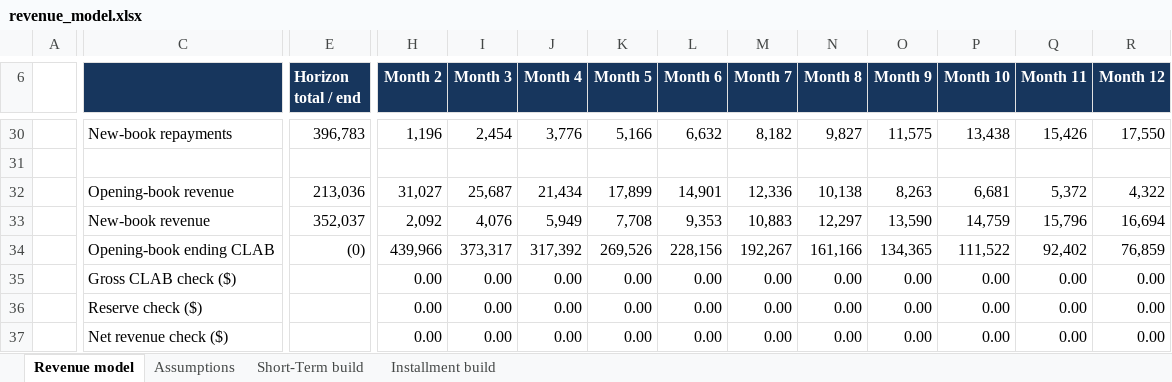
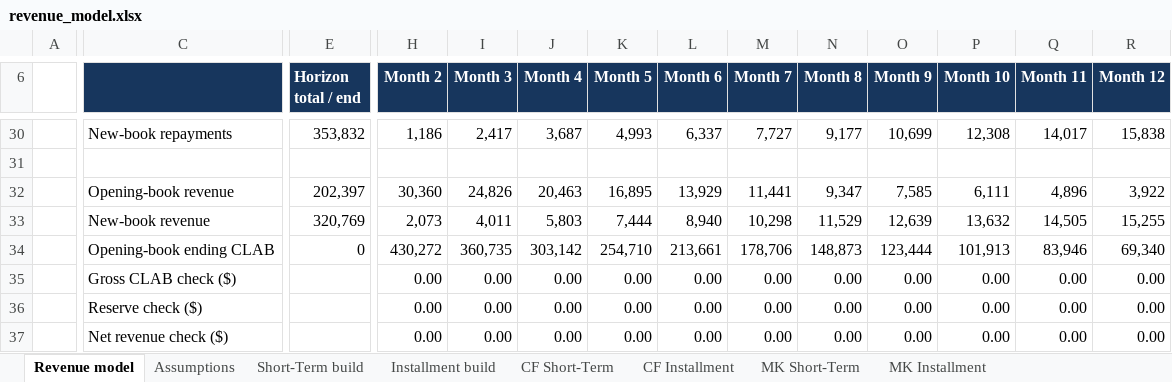
Before and after one commit to Nataraajan/POC2, an Excel workbook: templates/revenue_model.xlsx, sheet Revenue model, drawn as a sheet; only a part is shown, gaps mark what is left out; values as stored, in another font and other column widths than the file's, no borders; conditional formats not drawn; removed rows and columns are numbered as before the commit, all else as after; rows hold the shown columns only; the diff covers the shown part only; the diff names each change by its address in the sheet, - before the commit and + after, or states it on an @@ line.

Commit message:
Calculate product-specific credit risk before aggregating revenue

```diff
--- a/templates/revenue_model.xlsx (sheet Revenue model)
+++ b/templates/revenue_model.xlsx (sheet Revenue model)
+sheet tab: CF Short-Term
+sheet tab: CF Installment
+sheet tab: MK Short-Term
+sheet tab: MK Installment
-E30 (Horizon total / end): 396,783
+E30 (Horizon total / end): 353,832
-H30 (Month 2): 1,196
+H30 (Month 2): 1,186
-I30 (Month 3): 2,454
+I30 (Month 3): 2,417
-J30 (Month 4): 3,776
+J30 (Month 4): 3,687
-K30 (Month 5): 5,166
+K30 (Month 5): 4,993
-L30 (Month 6): 6,632
+L30 (Month 6): 6,337
-M30 (Month 7): 8,182
+M30 (Month 7): 7,727
-N30 (Month 8): 9,827
+N30 (Month 8): 9,177
-O30 (Month 9): 11,575
+O30 (Month 9): 10,699
-P30 (Month 10): 13,438
+P30 (Month 10): 12,308
-Q30 (Month 11): 15,426
+Q30 (Month 11): 14,017
-R30 (Month 12): 17,550
+R30 (Month 12): 15,838
-row 32:  | Opening-book revenue | 213,036 | 31,027 | 25,687 | 21,434 | 17,899 | 14,901 | 12,336 | 10,138 | 8,263 | 6,681 | 5,372 | 4,322
+row 32:  | Opening-book revenue | 202,397 | 30,360 | 24,826 | 20,463 | 16,895 | 13,929 | 11,441 | 9,347 | 7,585 | 6,111 | 4,896 | 3,922
-E33 (Horizon total / end): 352,037
+E33 (Horizon total / end): 320,769
-H33 (Month 2): 2,092
+H33 (Month 2): 2,073
-I33 (Month 3): 4,076
+I33 (Month 3): 4,011
-J33 (Month 4): 5,949
+J33 (Month 4): 5,803
-K33 (Month 5): 7,708
+K33 (Month 5): 7,444
-L33 (Month 6): 9,353
+L33 (Month 6): 8,940
-M33 (Month 7): 10,883
+M33 (Month 7): 10,298
-N33 (Month 8): 12,297
+N33 (Month 8): 11,529
-O33 (Month 9): 13,590
+O33 (Month 9): 12,639
-P33 (Month 10): 14,759
+P33 (Month 10): 13,632
-Q33 (Month 11): 15,796
+Q33 (Month 11): 14,505
-R33 (Month 12): 16,694
+R33 (Month 12): 15,255
-row 34:  | Opening-book ending CLAB | (0) | 439,966 | 373,317 | 317,392 | 269,526 | 228,156 | 192,267 | 161,166 | 134,365 | 111,522 | 92,402 | 76,859
+row 34:  | Opening-book ending CLAB | 0 | 430,272 | 360,735 | 303,142 | 254,710 | 213,661 | 178,706 | 148,873 | 123,444 | 101,913 | 83,946 | 69,340
```
Also changed, not shown: 16 added rows, 16 removed rows and 196 edited cells elsewhere in this sheet, sheet Installment build, sheet Short-Term build, sheet Assumptions, formulas that keep their value, 7 other files.
